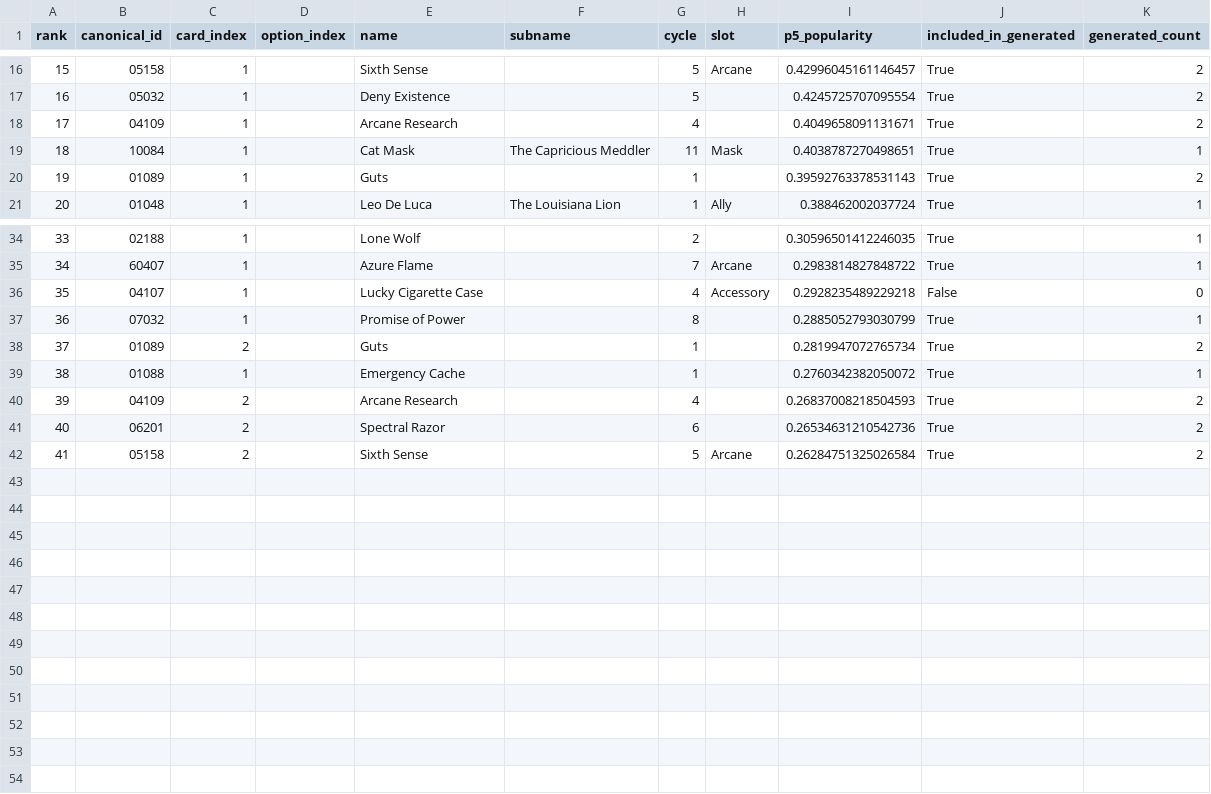
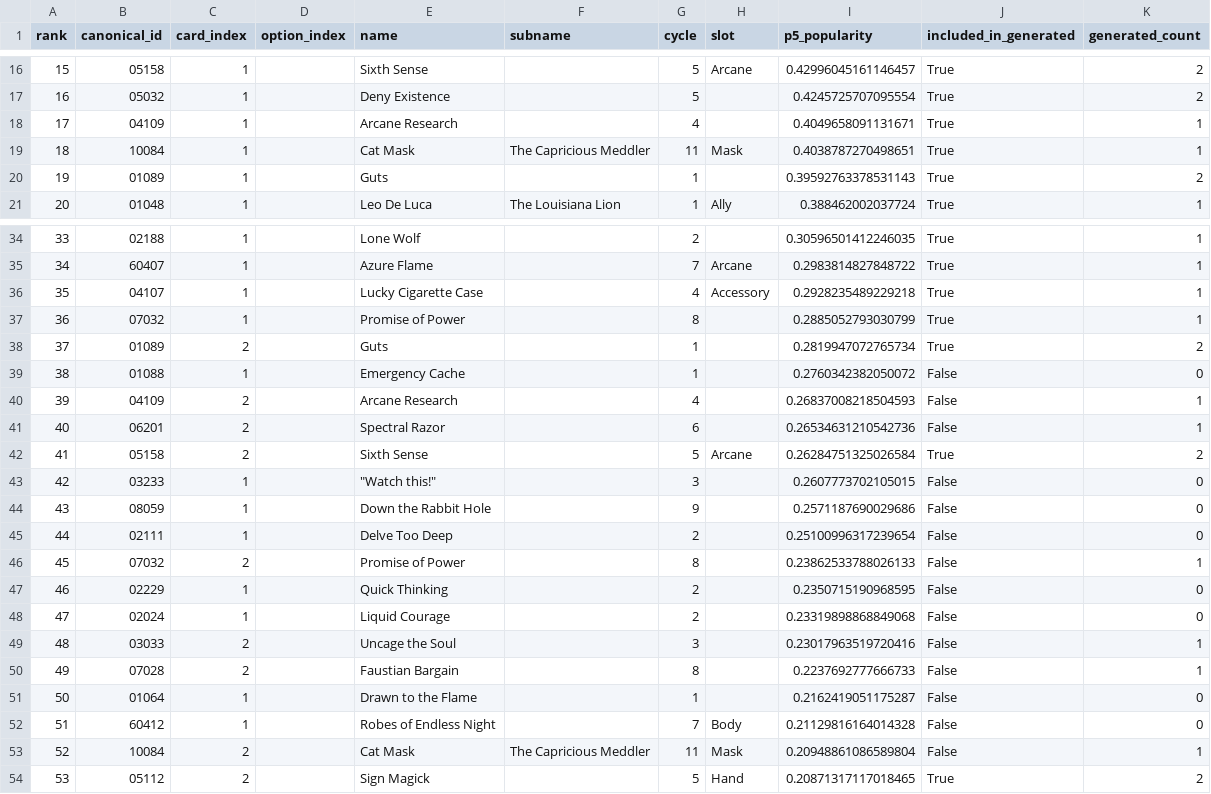
Before and after one commit to jgf1123/ahlcg2, a CSV file: generated/Dexter Drake 07004.csv, drawn as a sheet; only a part is shown, gaps mark what is left out; the diff covers the shown part only.

```diff
--- a/generated/Dexter Drake 07004.csv
+++ b/generated/Dexter Drake 07004.csv
@@ -17,3 +17,3 @@ rank,canonical_id,card_index,option_index,name,subname,cycle,slot,p5_popularity,
 16,05032,1,,Deny Existence,,5,,0.4245725707095554,True,2
-17,04109,1,,Arcane Research,,4,,0.4049658091131671,True,2
+17,04109,1,,Arcane Research,,4,,0.4049658091131671,True,1
 18,10084,1,,Cat Mask,The Capricious Meddler,11,Mask,0.4038787270498651,True,1
@@ -35,8 +35,20 @@ rank,canonical_id,card_index,option_index,name,subname,cycle,slot,p5_popularity,
 34,60407,1,,Azure Flame,,7,Arcane,0.2983814827848722,True,1
-35,04107,1,,Lucky Cigarette Case,,4,Accessory,0.2928235489229218,False,0
+35,04107,1,,Lucky Cigarette Case,,4,Accessory,0.2928235489229218,True,1
 36,07032,1,,Promise of Power,,8,,0.2885052793030799,True,1
 37,01089,2,,Guts,,1,,0.2819947072765734,True,2
-38,01088,1,,Emergency Cache,,1,,0.2760342382050072,True,1
-39,04109,2,,Arcane Research,,4,,0.26837008218504593,True,2
-40,06201,2,,Spectral Razor,,6,,0.26534631210542736,True,2
+38,01088,1,,Emergency Cache,,1,,0.2760342382050072,False,0
+39,04109,2,,Arcane Research,,4,,0.26837008218504593,False,1
+40,06201,2,,Spectral Razor,,6,,0.26534631210542736,False,1
 41,05158,2,,Sixth Sense,,5,Arcane,0.26284751325026584,True,2
+42,03233,1,,"""Watch this!""",,3,,0.2607773702105015,False,0
+43,08059,1,,Down the Rabbit Hole,,9,,0.2571187690029686,False,0
+44,02111,1,,Delve Too Deep,,2,,0.25100996317239654,False,0
+45,07032,2,,Promise of Power,,8,,0.23862533788026133,False,1
+46,02229,1,,Quick Thinking,,2,,0.2350715190968595,False,0
+47,02024,1,,Liquid Courage,,2,,0.23319898868849068,False,0
+48,03033,2,,Uncage the Soul,,3,,0.23017963519720416,False,1
+49,07028,2,,Faustian Bargain,,8,,0.2237692777666733,False,1
+50,01064,1,,Drawn to the Flame,,1,,0.2162419051175287,False,0
+51,60412,1,,Robes of Endless Night,,7,Body,0.21129816164014328,False,0
+52,10084,2,,Cat Mask,The Capricious Meddler,11,Mask,0.20948861086589804,False,1
+53,05112,2,,Sign Magick,,5,Hand,0.20871317117018465,True,2
```
Also changed, not shown: 2 edited cells elsewhere in this file, generated/Akachi Onyele 03004.csv, generated/Daisy Walker 01002.csv, 33 other files.
